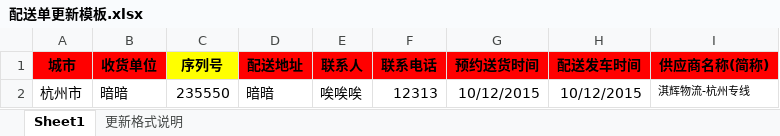
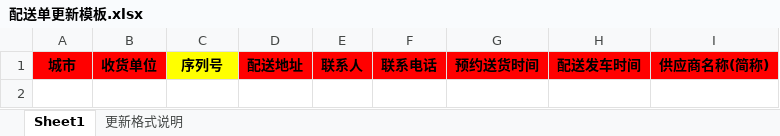
Before and after one commit to rayliu/j-eeda, an Excel workbook: WebRoot/download/配送单更新模板.xlsx, sheet Sheet1, drawn as a sheet; values as stored, in another font and other column widths than the file's, no borders; charts and pictures not drawn; the diff names each change by its address in the sheet, - before the commit and + after, or states it on an @@ line.

```diff
--- a/WebRoot/download/配送单更新模板.xlsx (sheet Sheet1)
+++ b/WebRoot/download/配送单更新模板.xlsx (sheet Sheet1)
-row 2: 杭州市 | 暗暗 | 235550 | 暗暗 | 唉唉唉 | 12313 | 10/12/2015 | 10/12/2015 | 淇辉物流-杭州专线
```
Also changed, not shown: sheet 更新格式说明, charts or pictures.
